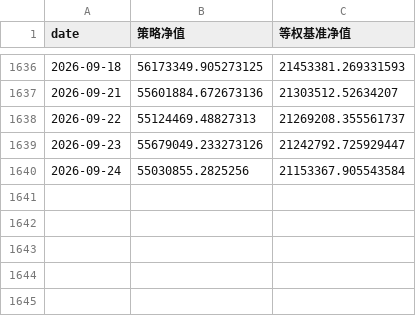
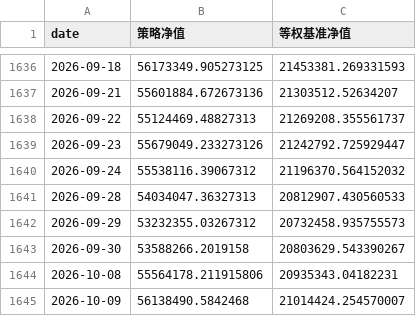
Before and after one commit to Ron-Wang/InvestmentQuant, a CSV file: strategy-cmr/cmr_nav.csv, drawn as a sheet; only a part is shown, gaps mark what is left out.

```diff
--- a/strategy-cmr/cmr_nav.csv
+++ b/strategy-cmr/cmr_nav.csv
@@ -1639,2 +1639,7 @@
 2026-09-23,55679049.233273126,21242792.725929447
-2026-09-24,55030855.2825256,21153367.905543584
+2026-09-24,55538116.39067312,21196370.564152032
+2026-09-28,54034047.36327313,20812907.430560533
+2026-09-29,53232355.03267312,20732458.935755573
+2026-09-30,53588266.2019158,20803629.543390267
+2026-10-08,55564178.211915806,20935343.04182231
+2026-10-09,56138490.5842468,21014424.254570007
```
Also changed, not shown: strategy-cmr/cmr_annual_metrics.csv, strategy-cmr/cmr_holding.csv, 1 other file.
